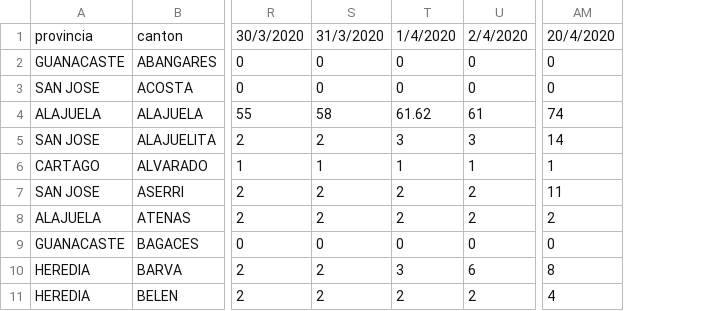
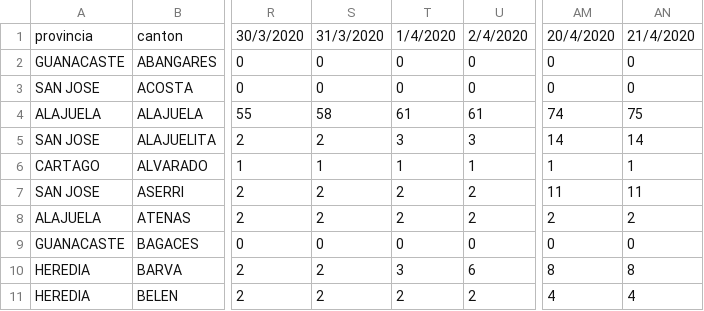
Before and after one commit to DabiaCenter/rastreador_covid_19_costa_rica, a CSV file: datos/covid19_cantones_cr.csv, drawn as a sheet; only a part is shown, gaps mark what is left out; the diff names each change by its address in the sheet, - before the commit and + after, or states it on an @@ line.

Commit message:
actualizacion de datos 21/4/2020

```diff
--- a/datos/covid19_cantones_cr.csv
+++ b/datos/covid19_cantones_cr.csv
+column AN, rows 1-11: 21/4/2020 | 0 | 0 | 75 | 14 | 1 | 11 | 2 | 0 | 8 | 4
-T4: 61.62
+T4: 61
```
Also changed, not shown: datos/covid19_general_cr.csv, 21 other files.
